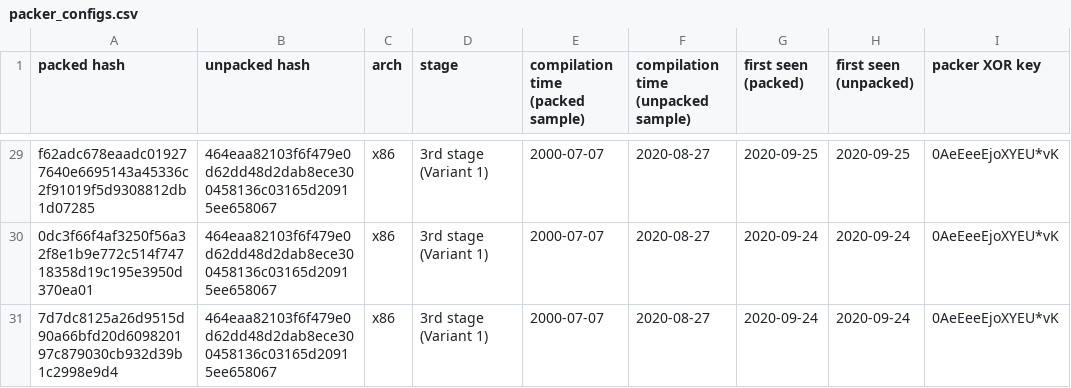
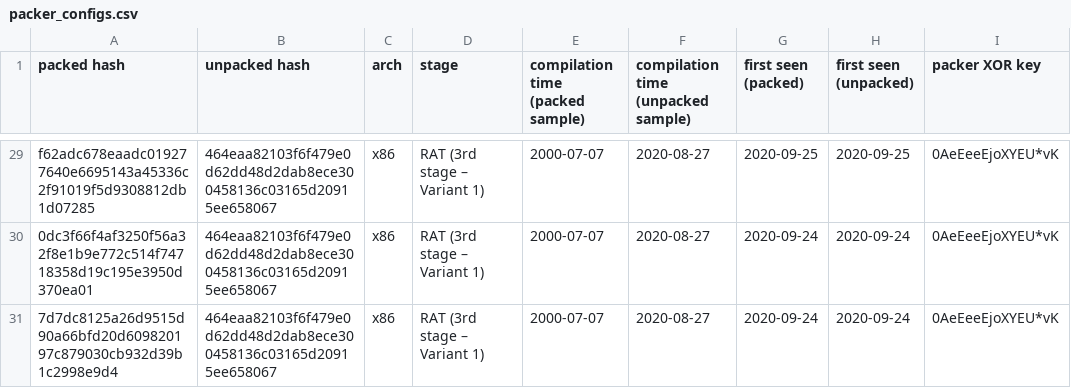
Before and after one commit to threatray/tigerrat, a CSV file: iocs/packer_configs.csv, drawn as a sheet; only a part is shown, gaps mark what is left out; the diff covers the shown part only; the diff names each change by its address in the sheet, - before the commit and + after, or states it on an @@ line.

```diff
--- a/iocs/packer_configs.csv
+++ b/iocs/packer_configs.csv
-D29:D31 (stage): 3rd stage (Variant 1)
+D29:D31 (stage): RAT (3rd stage – Variant 1)
```
Also changed, not shown: 27 edited cells elsewhere in this file.
